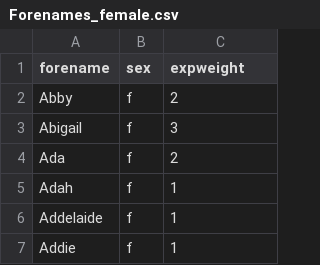
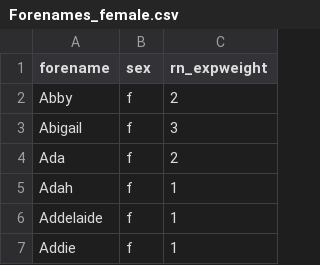
Before and after one commit to nickmellor/DataGen, a CSV file: lookups/Forenames_female.csv, drawn as a sheet; only a part is shown.

```diff
--- a/lookups/Forenames_female.csv
+++ b/lookups/Forenames_female.csv
@@ -1,2 +1,2 @@
-"forename","sex","expweight"
+"forename","sex","rn_expweight"
 "Abby","f",2
```
Also changed, not shown: lookups/Forenames_male.csv, lookups/Surnames.csv, 5 other files.
